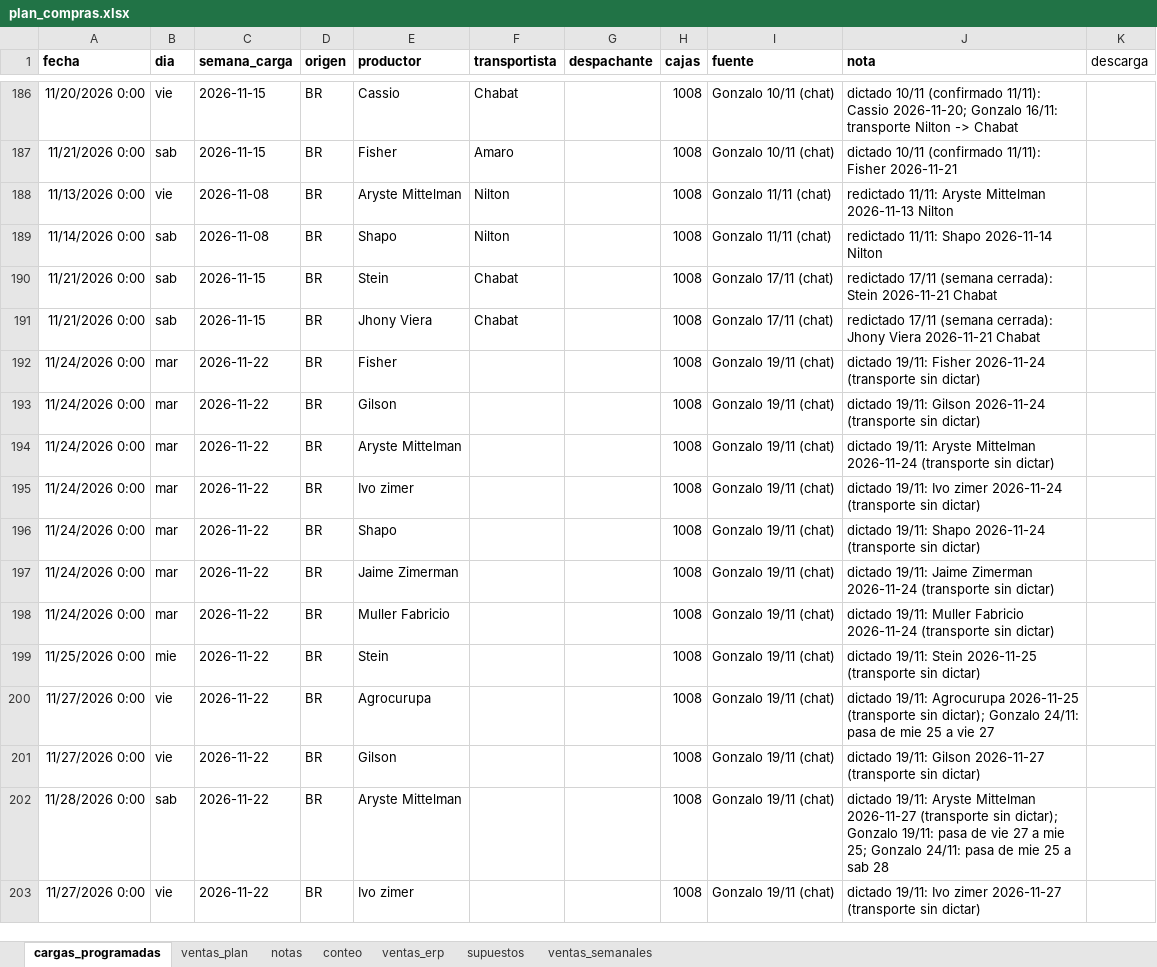
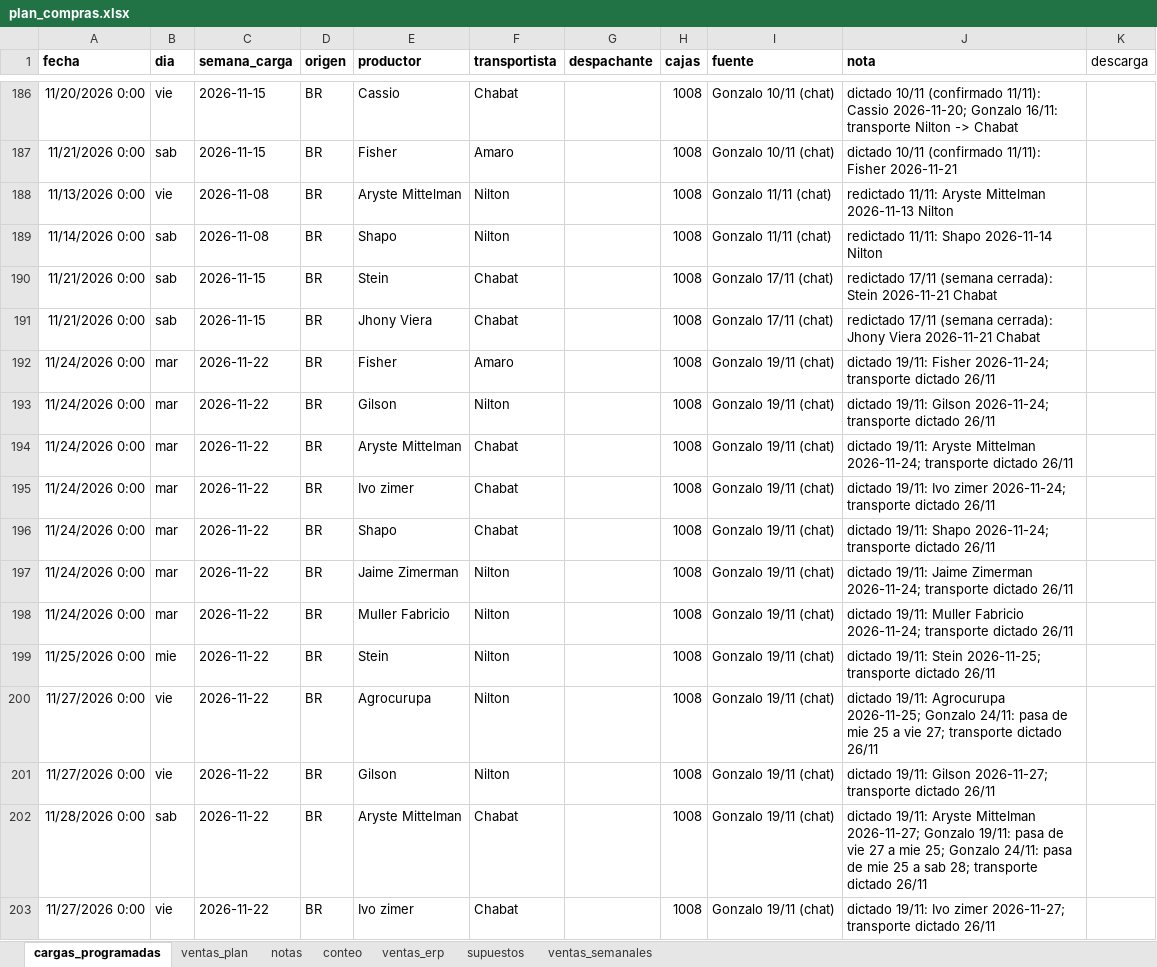
Before and after one commit to ingenieria-pepe/gonza_pepe, an Excel workbook: plan_compras/plan_compras.xlsx, sheet cargas_programadas, drawn as a sheet; only a part is shown, gaps mark what is left out; values as stored, in another font and other column widths than the file's, no borders; the diff covers the shown part only; the diff names each change by its address in the sheet, - before the commit and + after, or states it on an @@ line.

```diff
--- a/plan_compras/plan_compras.xlsx (sheet cargas_programadas)
+++ b/plan_compras/plan_compras.xlsx (sheet cargas_programadas)
-F192 (transportista): (empty)
+F192 (transportista): Amaro
-J192 (nota): …19/11: Fisher 2026-11-24 (transporte sin dictar)
+J192 (nota): …19/11: Fisher 2026-11-24; transporte dictado 26/11
-F193 (transportista): (empty)
+F193 (transportista): Nilton
-J193 (nota): …19/11: Gilson 2026-11-24 (transporte sin dictar)
+J193 (nota): …19/11: Gilson 2026-11-24; transporte dictado 26/11
-F194:F196 (transportista): (empty)
+F194:F196 (transportista): Chabat
-J194 (nota): …Aryste Mittelman 2026-11-24 (transporte sin dictar)
+J194 (nota): …Aryste Mittelman 2026-11-24; transporte dictado 26/11
-J195 (nota): …Ivo zimer 2026-11-24 (transporte sin dictar)
+J195 (nota): …Ivo zimer 2026-11-24; transporte dictado 26/11
-J196 (nota): …19/11: Shapo 2026-11-24 (transporte sin dictar)
+J196 (nota): …19/11: Shapo 2026-11-24; transporte dictado 26/11
-F197:F201 (transportista): (empty)
+F197:F201 (transportista): Nilton
-J197 (nota): …Jaime Zimerman 2026-11-24 (transporte sin dictar)
+J197 (nota): …Jaime Zimerman 2026-11-24; transporte dictado 26/11
-J198 (nota): …Muller Fabricio 2026-11-24 (transporte sin dictar)
+J198 (nota): …Muller Fabricio 2026-11-24; transporte dictado 26/11
-J199 (nota): …19/11: Stein 2026-11-25 (transporte sin dictar)
+J199 (nota): …19/11: Stein 2026-11-25; transporte dictado 26/11
-J200 (nota): …19/11: Agrocurupa 2026-11-25 (transporte sin dictar); Gonzalo 24/11: pasa de mie 25 a vie 27
+J200 (nota): …19/11: Agrocurupa 2026-11-25; Gonzalo 24/11: pasa de mie 25 a vie 27; transporte dictado 26/11
-J201 (nota): …19/11: Gilson 2026-11-27 (transporte sin dictar)
+J201 (nota): …19/11: Gilson 2026-11-27; transporte dictado 26/11
-F202:F203 (transportista): (empty)
+F202:F203 (transportista): Chabat
-J202 (nota): …Aryste Mittelman 2026-11-27 (transporte sin dictar); Gonzalo 19/11: pasa de vie 27 a mie 25; Gonzalo 24/11: pasa de mie 25 a sab 28
+J202 (nota): …Aryste Mittelman 2026-11-27; Gonzalo 19/11: pasa de vie 27 a mie 25; Gonzalo 24/11: pasa de mie 25 a sab 28; transporte dictado 26/11
-J203 (nota): …Ivo zimer 2026-11-27 (transporte sin dictar)
+J203 (nota): …Ivo zimer 2026-11-27; transporte dictado 26/11
```
Also changed, not shown: 20 edited cells elsewhere in this sheet, 30 other files.
